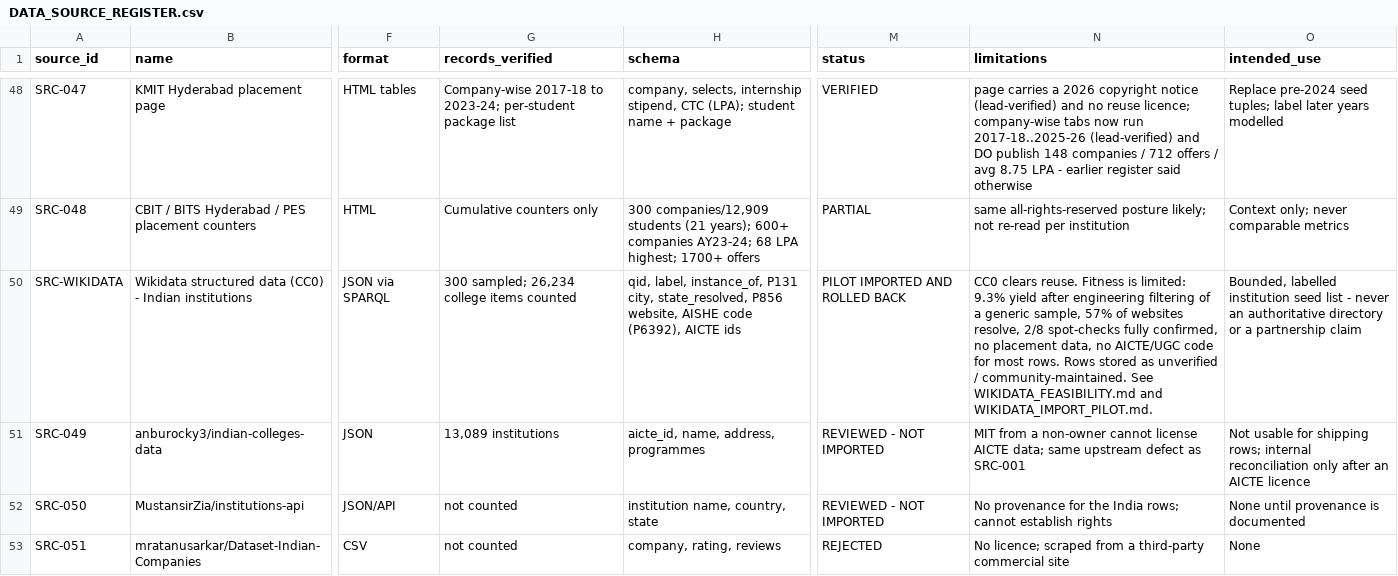
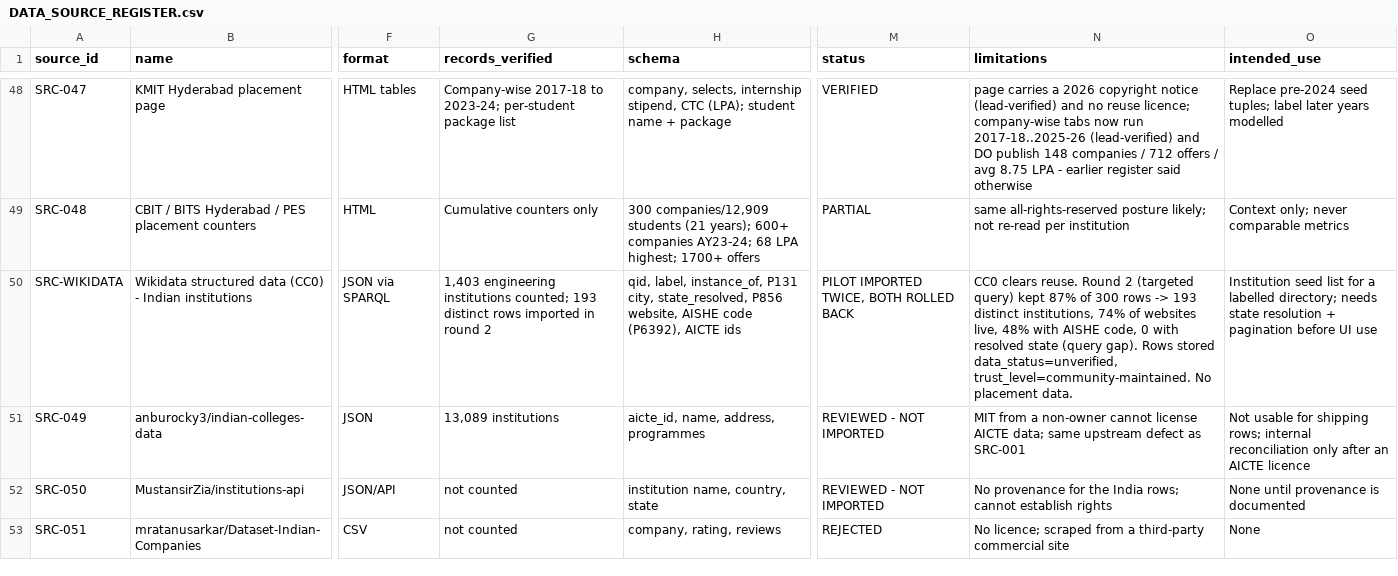
Before and after one commit to Nikhil03-hub/Pacio, a CSV file: docs/data/DATA_SOURCE_REGISTER.csv, drawn as a sheet; only a part is shown, gaps mark what is left out; the diff names each change by its address in the sheet, - before the commit and + after, or states it on an @@ line.

```diff
--- a/docs/data/DATA_SOURCE_REGISTER.csv
+++ b/docs/data/DATA_SOURCE_REGISTER.csv
-G50 (records_verified): 300 sampled; 26,234 college items counted
+G50 (records_verified): 1,403 engineering institutions counted; 193 distinct rows imported in round 2
-M50 (status): PILOT IMPORTED AND ROLLED BACK
+M50 (status): PILOT IMPORTED TWICE, BOTH ROLLED BACK
-N50 (limitations): …clears reuse. Fitness is limited: 9.3% yield after engineering filtering of a generic sample, 57% of websites resolve, 2/8 spot-checks fully confirmed, no placement data, no AICTE/UGC code for most rows. Rows stored as unverified / community-maintained. See WIKIDATA_FEASIBILITY.md and WIKIDATA_IMPORT_PILOT.md.
+N50 (limitations): …clears reuse. Round 2 (targeted query) kept 87% of 300 rows -> 193 distinct institutions, 74% of websites live, 48% with AISHE code, 0 with resolved state (query gap). Rows stored data_status=unverified, trust_level=community-maintained. No placement data.
-O50 (intended_use): Bounded, labelled institution seed list - never an authoritative directory or a partnership claim
+O50 (intended_use): Institution seed list for a labelled directory; needs state resolution + pagination before UI use
```
Also changed, not shown: docs/data/DSA_SPECIFICATION_COMPLETION.csv, 13 other files.
